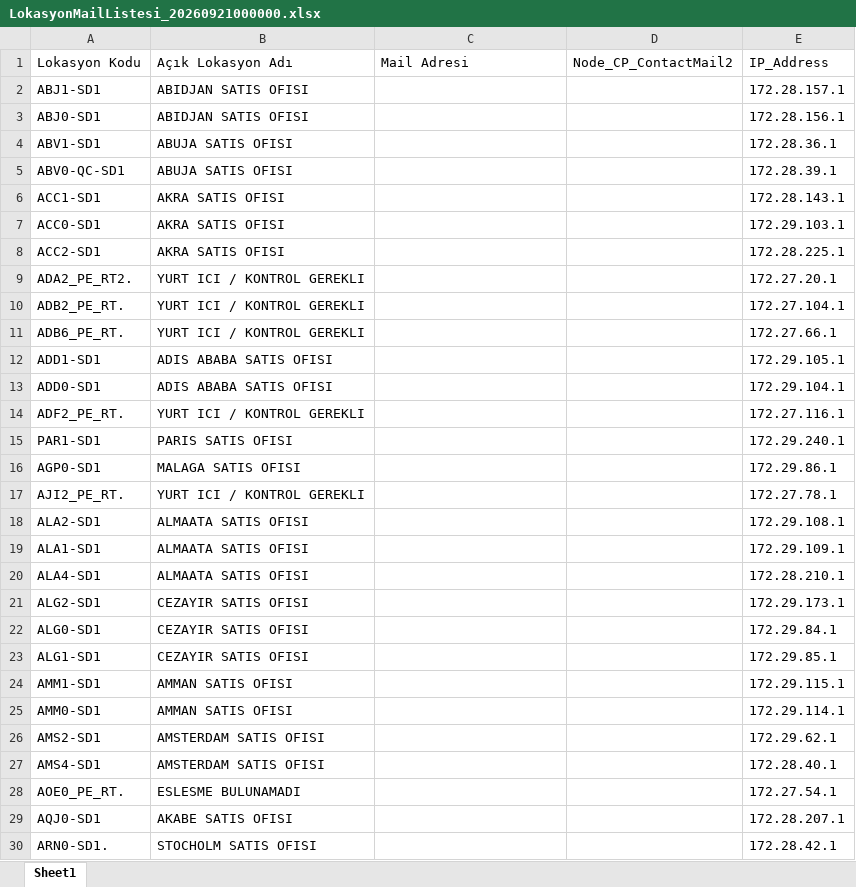
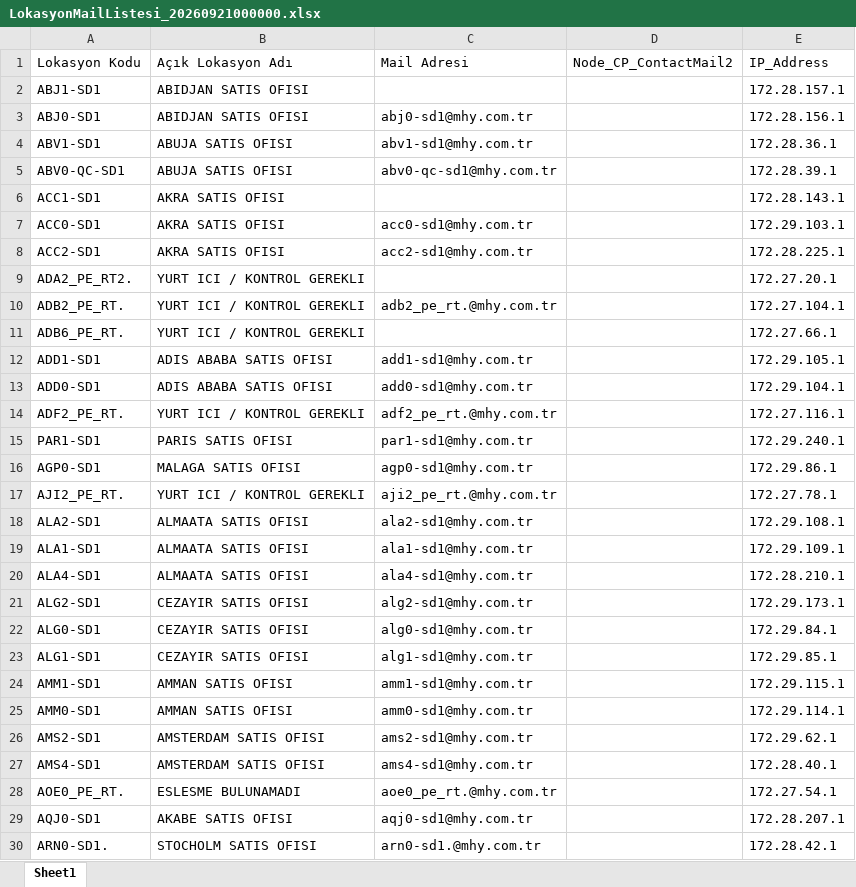
Before and after one commit to cankaratass1-tech/tk-asset-manager, an Excel workbook: backend/demo-data/current/LokasyonMailListesi_20260921000000.xlsx, sheet Sheet1, drawn as a sheet; only a part is shown; values as stored, in another font and other column widths than the file's, no borders; the diff covers the shown part only; the diff names each change by its address in the sheet, - before the commit and + after, or states it on an @@ line.

```diff
--- a/backend/demo-data/current/LokasyonMailListesi_20260921000000.xlsx (sheet Sheet1)
+++ b/backend/demo-data/current/LokasyonMailListesi_20260921000000.xlsx (sheet Sheet1)
-C3: (empty)
+C3: abj0-sd1@mhy.com.tr
-C4: (empty)
+C4: abv1-sd1@mhy.com.tr
-C5: (empty)
+C5: abv0-qc-sd1@mhy.com.tr
-C7: (empty)
+C7: acc0-sd1@mhy.com.tr
-C8: (empty)
+C8: acc2-sd1@mhy.com.tr
-C10: (empty)
+C10: adb2_pe_rt.@mhy.com.tr
-C12: (empty)
+C12: add1-sd1@mhy.com.tr
-C13: (empty)
+C13: add0-sd1@mhy.com.tr
-C14: (empty)
+C14: adf2_pe_rt.@mhy.com.tr
-C15: (empty)
+C15: par1-sd1@mhy.com.tr
-C16: (empty)
+C16: agp0-sd1@mhy.com.tr
-C17: (empty)
+C17: aji2_pe_rt.@mhy.com.tr
-C18: (empty)
+C18: ala2-sd1@mhy.com.tr
-C19: (empty)
+C19: ala1-sd1@mhy.com.tr
-C20: (empty)
+C20: ala4-sd1@mhy.com.tr
-C21: (empty)
+C21: alg2-sd1@mhy.com.tr
-C22: (empty)
+C22: alg0-sd1@mhy.com.tr
-C23: (empty)
+C23: alg1-sd1@mhy.com.tr
-C24: (empty)
+C24: amm1-sd1@mhy.com.tr
-C25: (empty)
+C25: amm0-sd1@mhy.com.tr
-C26: (empty)
+C26: ams2-sd1@mhy.com.tr
-C27: (empty)
+C27: ams4-sd1@mhy.com.tr
-C28: (empty)
+C28: aoe0_pe_rt.@mhy.com.tr
-C29: (empty)
+C29: aqj0-sd1@mhy.com.tr
-C30: (empty)
+C30: arn0-sd1.@mhy.com.tr
```
Also changed, not shown: 19 added rows and 500 edited cells elsewhere in this sheet, backend/demo-data/battery-health.xlsx, 15 other files.
